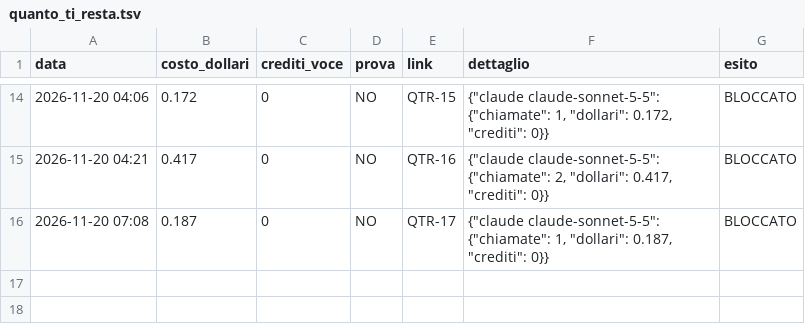
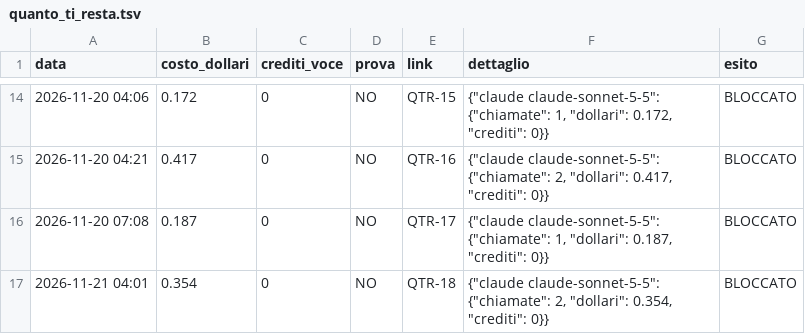
Before and after one commit to gggweb23-gif/ambience, a TSV file: coach/costi/quanto_ti_resta.tsv, drawn as a sheet; only a part is shown, gaps mark what is left out.

Commit message:
Costo video

```diff
--- a/coach/costi/quanto_ti_resta.tsv
+++ b/coach/costi/quanto_ti_resta.tsv
@@ -16 +16,2 @@ data	costo_dollari	crediti_voce	prova	link	dettaglio	esito
 2026-11-20 07:08	0.187	0	NO	QTR-17	{"claude claude-sonnet-5-5": {"chiamate": 1, "dollari": 0.187, "crediti": 0}}	BLOCCATO
+2026-11-21 04:01	0.354	0	NO	QTR-18	{"claude claude-sonnet-5-5": {"chiamate": 2, "dollari": 0.354, "crediti": 0}}	BLOCCATO
```
